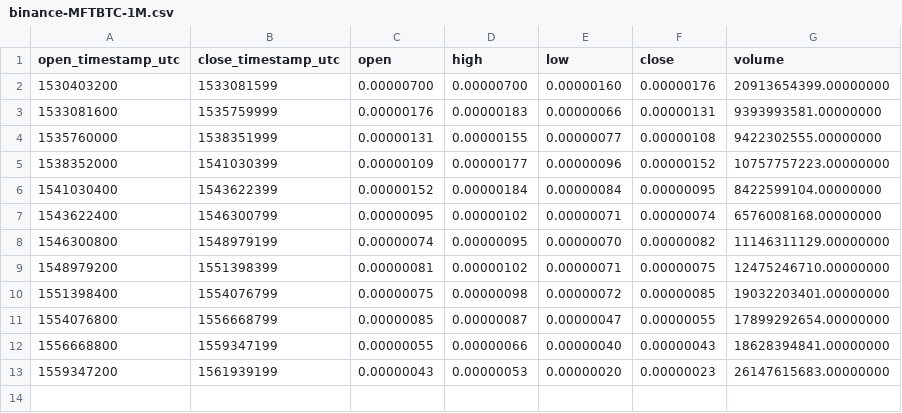
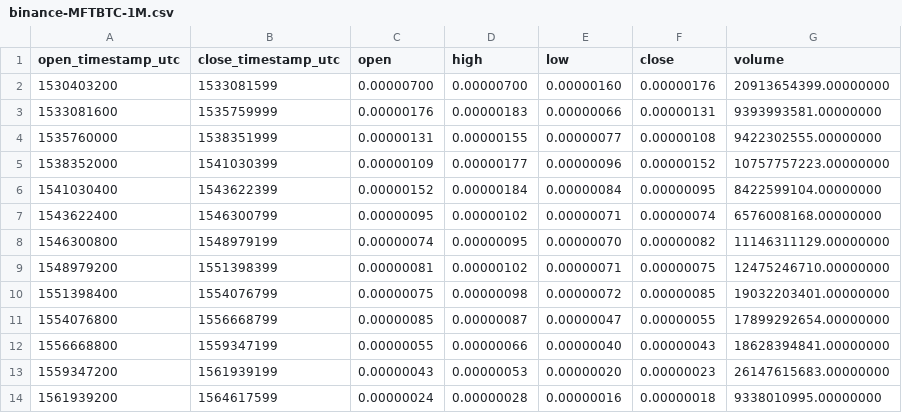
Before and after one commit to cryptobigbro/binance-MFTBTC, a CSV file: binance-MFTBTC-1M.csv, drawn as a sheet; the diff names each change by its address in the sheet, - before the commit and + after, or states it on an @@ line.

```diff
--- a/binance-MFTBTC-1M.csv
+++ b/binance-MFTBTC-1M.csv
+row 14: 1561939200 | 1564617599 | 0.00000024 | 0.00000028 | 0.00000016 | 0.00000018 | 9338010995.00000000
```
Also changed, not shown: binance-MFTBTC-1d.csv, binance-MFTBTC-1w.csv, 1 other file.
